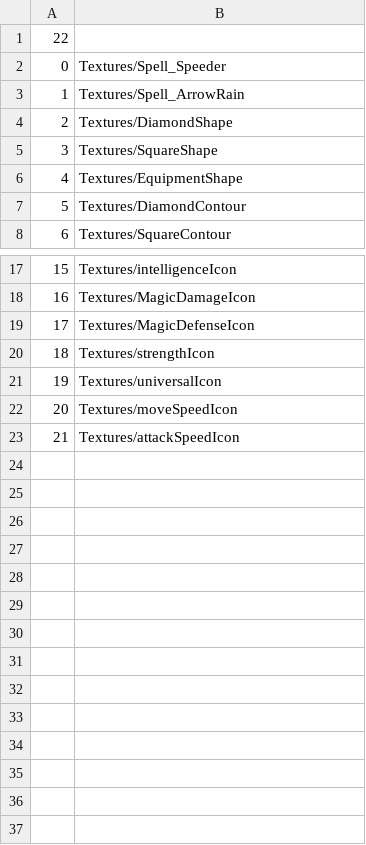
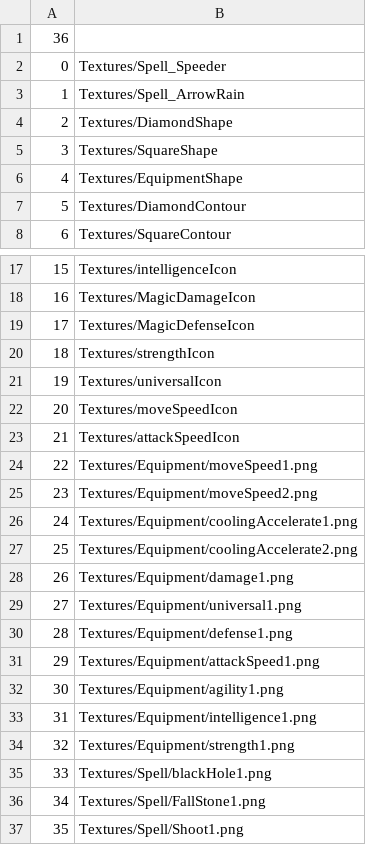
Before and after one commit to xgh00123726/game-demo, a CSV file: Assets/StreamingAssets/public/Texture2DIDDictionary.csv, drawn as a sheet; only a part is shown, gaps mark what is left out; the diff names each change by its address in the sheet, - before the commit and + after, or states it on an @@ line.

```diff
--- a/Assets/StreamingAssets/public/Texture2DIDDictionary.csv
+++ b/Assets/StreamingAssets/public/Texture2DIDDictionary.csv
@@ column A renumbered in row 1 @@
+row 24: 22 | Textures/Equipment/moveSpeed1.png
+row 25: 23 | Textures/Equipment/moveSpeed2.png
+row 26: 24 | Textures/Equipment/coolingAccelerate1.png
+row 27: 25 | Textures/Equipment/coolingAccelerate2.png
+row 28: 26 | Textures/Equipment/damage1.png
+row 29: 27 | Textures/Equipment/universal1.png
+row 30: 28 | Textures/Equipment/defense1.png
+row 31: 29 | Textures/Equipment/attackSpeed1.png
+row 32: 30 | Textures/Equipment/agility1.png
+row 33: 31 | Textures/Equipment/intelligence1.png
+row 34: 32 | Textures/Equipment/strength1.png
+row 35: 33 | Textures/Spell/blackHole1.png
+row 36: 34 | Textures/Spell/FallStone1.png
+row 37: 35 | Textures/Spell/Shoot1.png
```
Also changed, not shown: Assets/StreamingAssets/ConstructorData/Spell/Main/Common.csv, Assets/StreamingAssets/public/PrefabIDDictionary.csv, 14 other files.
